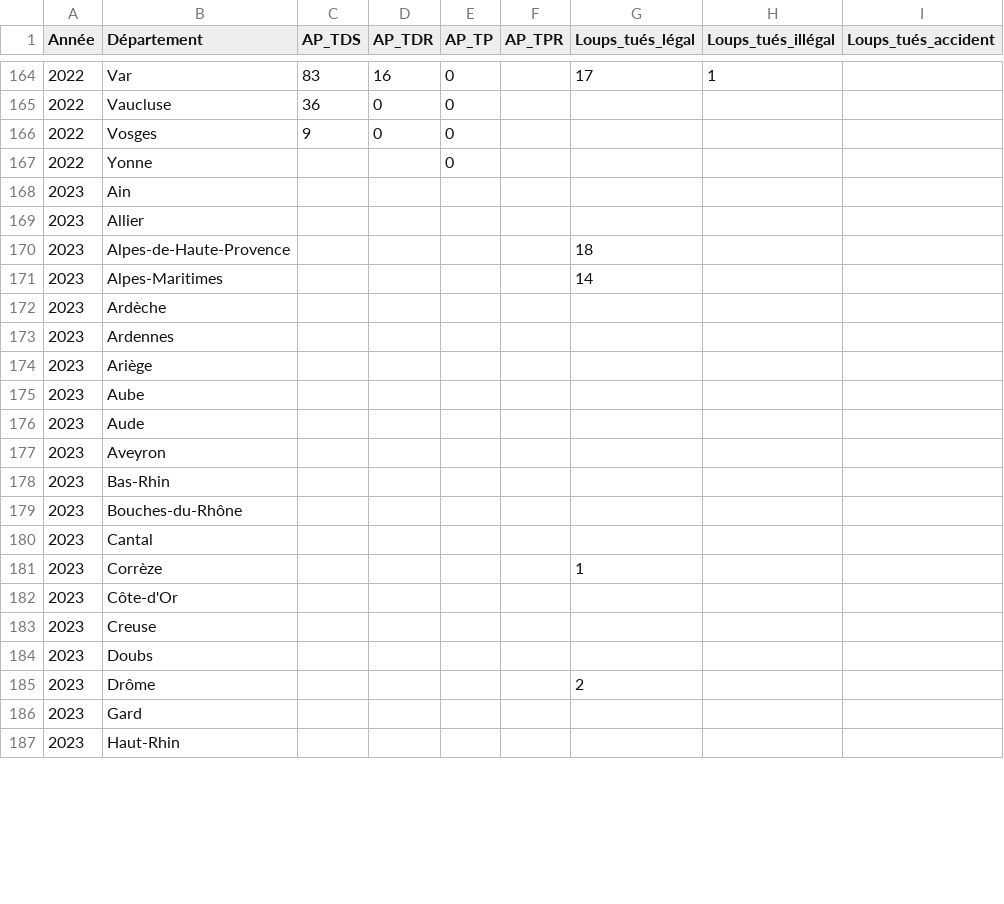
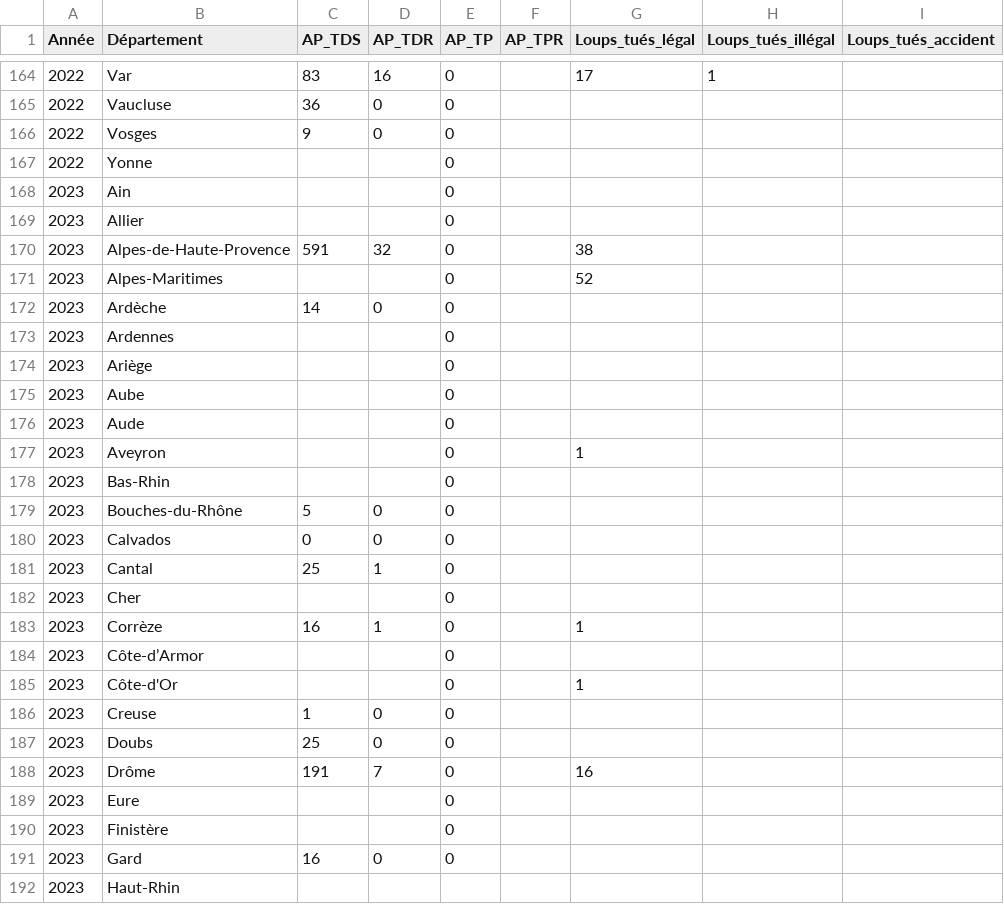
Before and after one commit to dthonon/pna_loup_suivi, a CSV file: data/protocole_intervention.csv, drawn as a sheet; only a part is shown, gaps mark what is left out; the diff covers the shown part only.

```diff
--- a/data/protocole_intervention.csv
+++ b/data/protocole_intervention.csv
@@ -167,21 +167,26 @@ Année;Département;AP_TDS;AP_TDR;AP_TP;AP_TPR;Loups_tués_légal;Loups_tués_il
 2022;Yonne;;;0;;;;
-2023;Ain;;;;;;;
-2023;Allier;;;;;;;
-2023;Alpes-de-Haute-Provence;;;;;18;;
-2023;Alpes-Maritimes;;;;;14;;
-2023;Ardèche;;;;;;;
-2023;Ardennes;;;;;;;
-2023;Ariège;;;;;;;
-2023;Aube;;;;;;;
-2023;Aude;;;;;;;
-2023;Aveyron;;;;;;;
-2023;Bas-Rhin;;;;;;;
-2023;Bouches-du-Rhône;;;;;;;
-2023;Cantal;;;;;;;
-2023;Corrèze;;;;;1;;
-2023;Côte-d'Or;;;;;;;
-2023;Creuse;;;;;;;
-2023;Doubs;;;;;;;
-2023;Drôme;;;;;2;;
-2023;Gard;;;;;;;
+2023;Ain;;;0;;;;
+2023;Allier;;;0;;;;
+2023;Alpes-de-Haute-Provence;591;32;0;;38;;
+2023;Alpes-Maritimes;;;0;;52;;
+2023;Ardèche;14;0;0;;;;
+2023;Ardennes;;;0;;;;
+2023;Ariège;;;0;;;;
+2023;Aube;;;0;;;;
+2023;Aude;;;0;;;;
+2023;Aveyron;;;0;;1;;
+2023;Bas-Rhin;;;0;;;;
+2023;Bouches-du-Rhône;5;0;0;;;;
+2023;Calvados;0;0;0;;;;
+2023;Cantal;25;1;0;;;;
+2023;Cher;;;0;;;;
+2023;Corrèze;16;1;0;;1;;
+2023;Côte-d’Armor;;;0;;;;
+2023;Côte-d'Or;;;0;;1;;
+2023;Creuse;1;0;0;;;;
+2023;Doubs;25;0;0;;;;
+2023;Drôme;191;7;0;;16;;
+2023;Eure;;;0;;;;
+2023;Finistère;;;0;;;;
+2023;Gard;16;0;0;;;;
 2023;Haut-Rhin;;;;;;;
```
Also changed, not shown: 6 added rows and 58 edited cells elsewhere in this file, data/dommages.csv, 2 other files.
